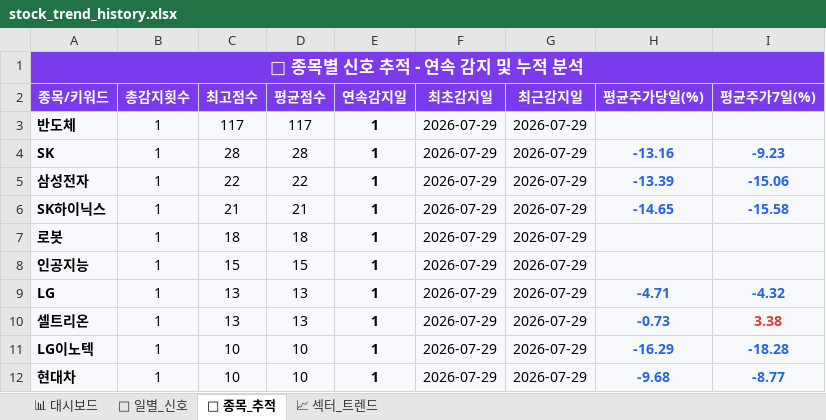
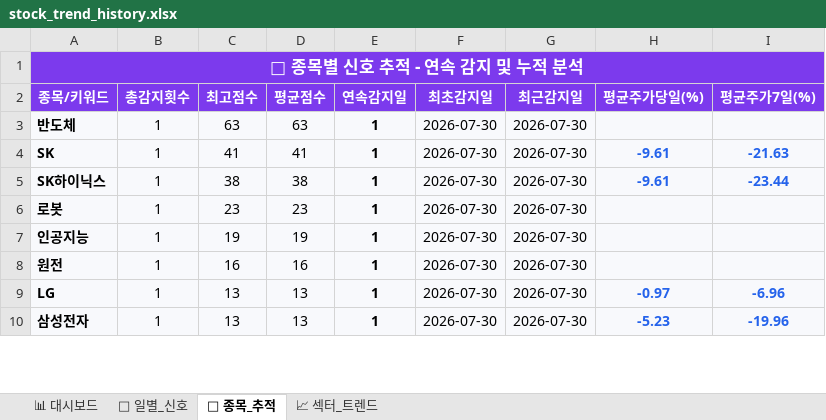
Before and after one commit to makitjung/stock-platform, an Excel workbook: trend/stock_trend_history.xlsx, sheet 🎯 종목_추적, drawn as a sheet; only a part is shown; values as stored, in another font and other column widths than the file's, no borders; removed rows and columns are numbered as before the commit, all else as after; the diff covers the shown part only; the diff names each change by its address in the sheet, - before the commit and + after, or states it on an @@ line.

```diff
--- a/trend/stock_trend_history.xlsx (sheet 🎯 종목_추적)
+++ b/trend/stock_trend_history.xlsx (sheet 🎯 종목_추적)
-C3 (최고점수): 117
+C3 (최고점수): 63
-D3 (평균점수): 117
+D3 (평균점수): 63
-F3:F4 (최초감지일): 2026-07-29
+F3:F4 (최초감지일): 2026-07-30
-G3:G4 (최근감지일): 2026-07-29
+G3:G4 (최근감지일): 2026-07-30
-C4 (최고점수): 28
+C4 (최고점수): 41
-D4 (평균점수): 28
+D4 (평균점수): 41
-H4 (평균주가당일(%)): -13.16
+H4 (평균주가당일(%)): -9.61
-I4 (평균주가7일(%)): -9.23
+I4 (평균주가7일(%)): -21.63
-row 5: 삼성전자 | 1 | 22 | 22 | 1 | 2026-07-29 | 2026-07-29 | -13.39 | -15.06
-C5 (최고점수): 21
+C5 (최고점수): 38
-D5 (평균점수): 21
+D5 (평균점수): 38
-F5:F7 (최초감지일): 2026-07-29
+F5:F7 (최초감지일): 2026-07-30
-G5:G7 (최근감지일): 2026-07-29
+G5:G7 (최근감지일): 2026-07-30
-H5 (평균주가당일(%)): -14.65
+H5 (평균주가당일(%)): -9.61
-I5 (평균주가7일(%)): -15.58
+I5 (평균주가7일(%)): -23.44
-C6 (최고점수): 18
+C6 (최고점수): 23
-D6 (평균점수): 18
+D6 (평균점수): 23
-C7 (최고점수): 15
+C7 (최고점수): 19
-D7 (평균점수): 15
+D7 (평균점수): 19
+row 8: 원전 | 1 | 16 | 16 | 1 | 2026-07-30 | 2026-07-30
-F9:F10 (최초감지일): 2026-07-29
+F9:F10 (최초감지일): 2026-07-30
-G9:G10 (최근감지일): 2026-07-29
+G9:G10 (최근감지일): 2026-07-30
-H9 (평균주가당일(%)): -4.71
+H9 (평균주가당일(%)): -0.97
-I9 (평균주가7일(%)): -4.32
+I9 (평균주가7일(%)): -6.96
-A10 (종목/키워드): 셀트리온
+A10 (종목/키워드): 삼성전자
-H10 (평균주가당일(%)): -0.73
+H10 (평균주가당일(%)): -5.23
-I10 (평균주가7일(%)): 3.38
+I10 (평균주가7일(%)): -19.96
-I10 text colour: #E53935
+I10 text colour: #2563EB
-row 11: LG이노텍 | 1 | 10 | 10 | 1 | 2026-07-29 | 2026-07-29 | -16.29 | -18.28
-row 12: 현대차 | 1 | 10 | 10 | 1 | 2026-07-29 | 2026-07-29 | -9.68 | -8.77
```
Also changed, not shown: 17 added rows, 15 removed rows, 113 edited cells and cell formats elsewhere in this sheet, sheet 📅 일별_신호, sheet 📈 섹터_트렌드, sheet 📊 대시보드, 52 other files.
